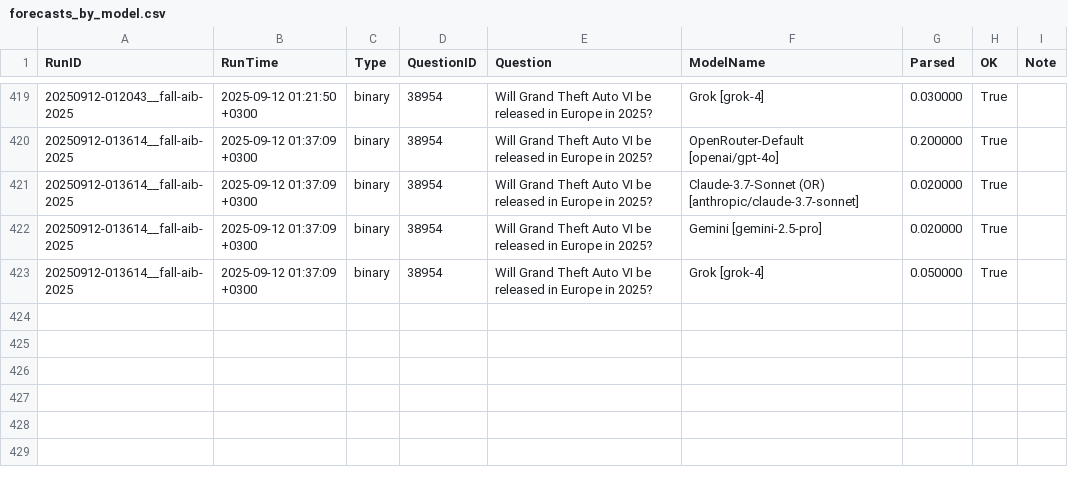
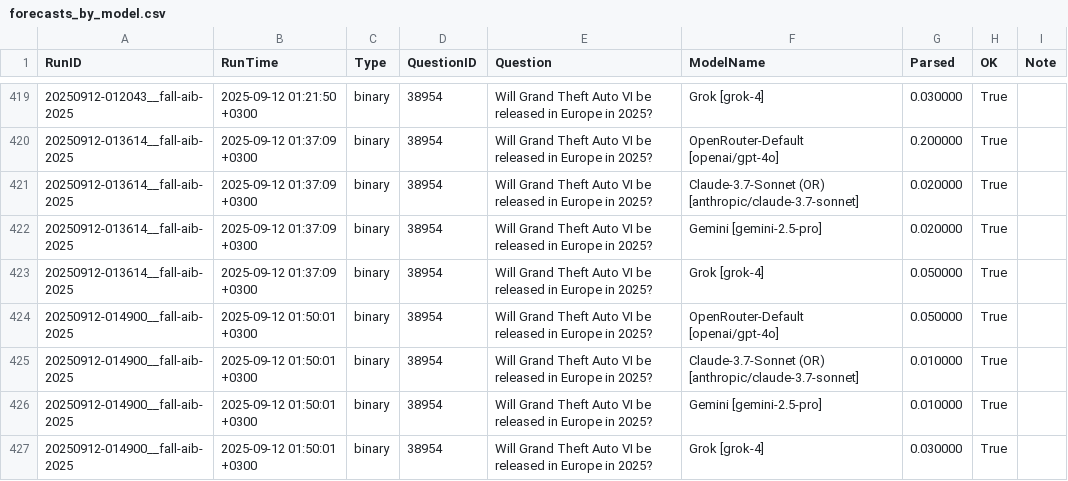
Before and after one commit to Metaculus/metac-bot-template, a CSV file: forecasts_by_model.csv, drawn as a sheet; only a part is shown, gaps mark what is left out.

```diff
--- a/forecasts_by_model.csv
+++ b/forecasts_by_model.csv
@@ -423 +423,5 @@ RunID,RunTime,Type,QuestionID,Question,ModelName,Parsed,OK,Note
 20250912-013614__fall-aib-2025,2025-09-12 01:37:09 +0300,binary,38954,Will Grand Theft Auto VI be released in Europe in 2025?,Grok [grok-4],0.050000,True,
+20250912-014900__fall-aib-2025,2025-09-12 01:50:01 +0300,binary,38954,Will Grand Theft Auto VI be released in Europe in 2025?,OpenRouter-Default [openai/gpt-4o],0.050000,True,
+20250912-014900__fall-aib-2025,2025-09-12 01:50:01 +0300,binary,38954,Will Grand Theft Auto VI be released in Europe in 2025?,Claude-3.7-Sonnet (OR) [anthropic/claude-3.7-sonnet],0.010000,True,
+20250912-014900__fall-aib-2025,2025-09-12 01:50:01 +0300,binary,38954,Will Grand Theft Auto VI be released in Europe in 2025?,Gemini [gemini-2.5-pro],0.010000,True,
+20250912-014900__fall-aib-2025,2025-09-12 01:50:01 +0300,binary,38954,Will Grand Theft Auto VI be released in Europe in 2025?,Grok [grok-4],0.030000,True,
```
Also changed, not shown: forecasts.csv.
